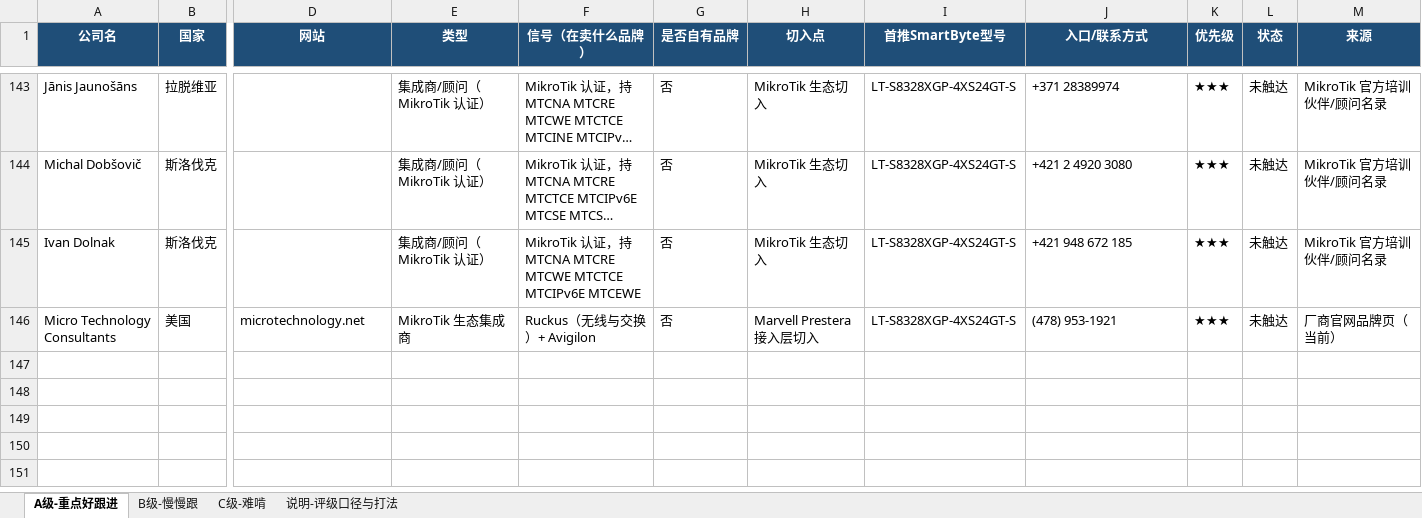
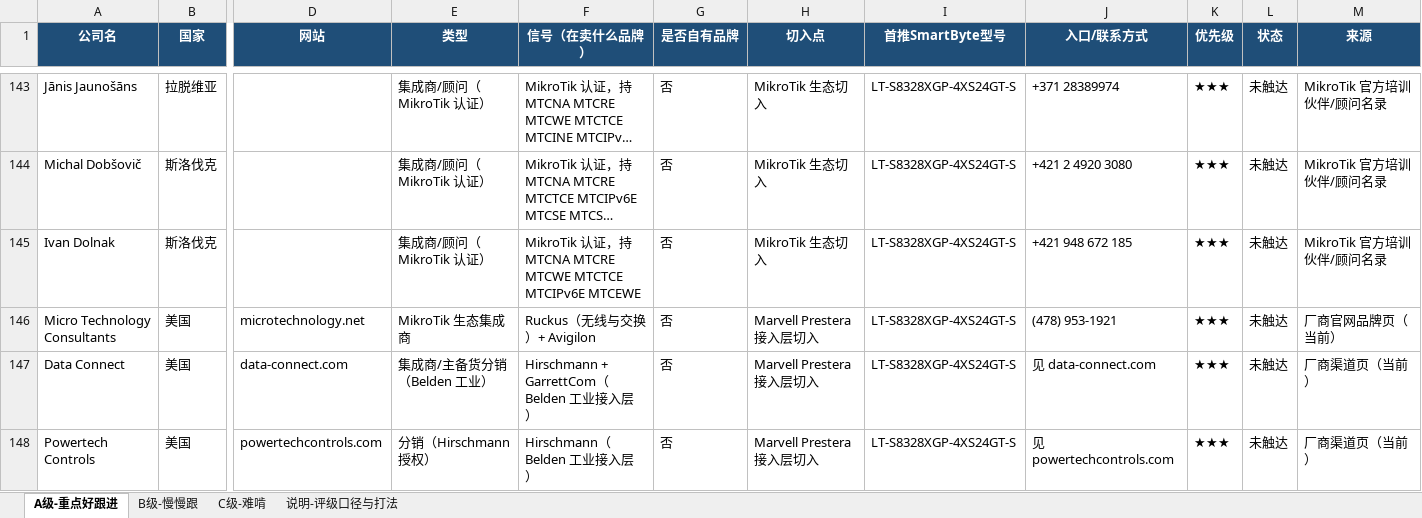
Before and after one commit to SimonSaga-202306/mikrotik-info, an Excel workbook: 客户分级跟进表_2026-09.xlsx, sheet A级-重点好跟进, drawn as a sheet; only a part is shown, gaps mark what is left out; long unchanged cells end in …; values as stored, in another font and other column widths than the file's, no borders; rows hold the shown columns only; the diff names each change by its address in the sheet, - before the commit and + after, or states it on an @@ line.

```diff
--- a/客户分级跟进表_2026-09.xlsx (sheet A级-重点好跟进)
+++ b/客户分级跟进表_2026-09.xlsx (sheet A级-重点好跟进)
+row 147: Data Connect | 美国 | data-connect.com | 集成商/主备货分销（Belden 工业） | Hirschmann + GarrettCom（Belden 工业接入层） | 否 | Marvell Prestera 接入层切入 | LT-S8328XGP-4XS24GT-S | 见 data-connect.com | ★★★ | 未触达 | 厂商渠道页（当前）
+row 148: Powertech Controls | 美国 | powertechcontrols.com | 分销（Hirschmann 授权） | Hirschmann（Belden 工业接入层） | 否 | Marvell Prestera 接入层切入 | LT-S8328XGP-4XS24GT-S | 见 powertechcontrols.com | ★★★ | 未触达 | 厂商渠道页（当前）
```
Also changed, not shown: sheet C级-难啃, MikroTik_vs_SmartByte_替代对照表.xlsx, 6 other files.
